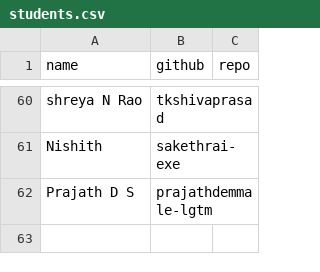
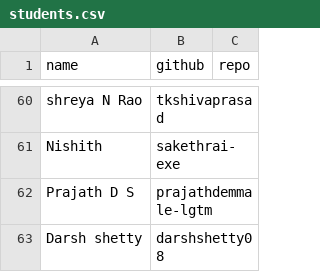
Before and after one commit to tkshivaprasad/Class-leaderboard, a CSV file: students.csv, drawn as a sheet; only a part is shown, gaps mark what is left out; the diff names each change by its address in the sheet, - before the commit and + after, or states it on an @@ line.

Commit message:
Add student(s) from join requests

```diff
--- a/students.csv
+++ b/students.csv
+row 63: Darsh shetty | darshshetty08
```
Also changed, not shown: 1 other file.
